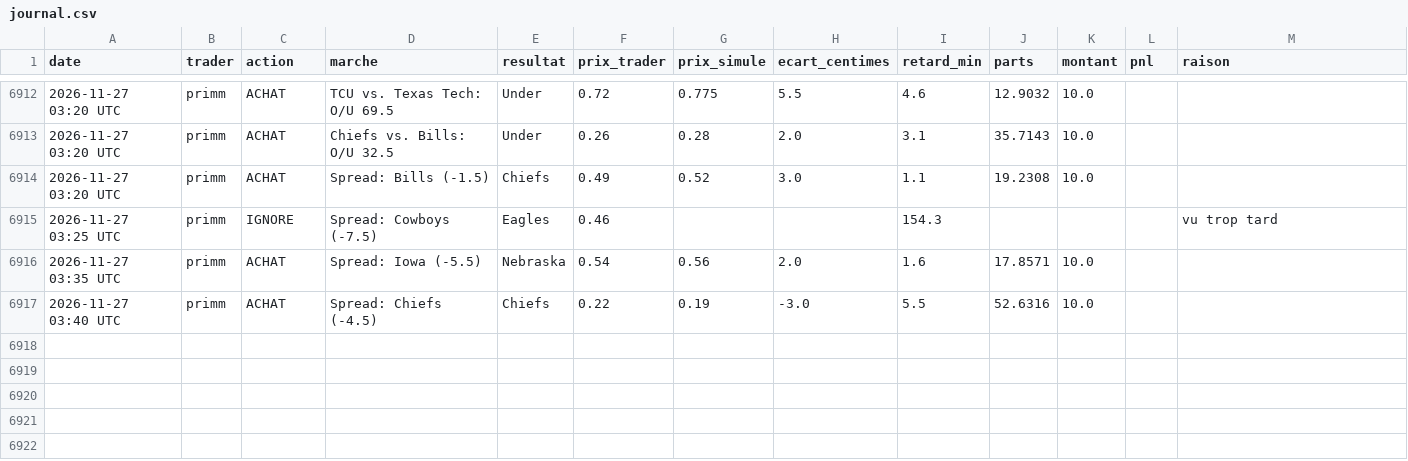
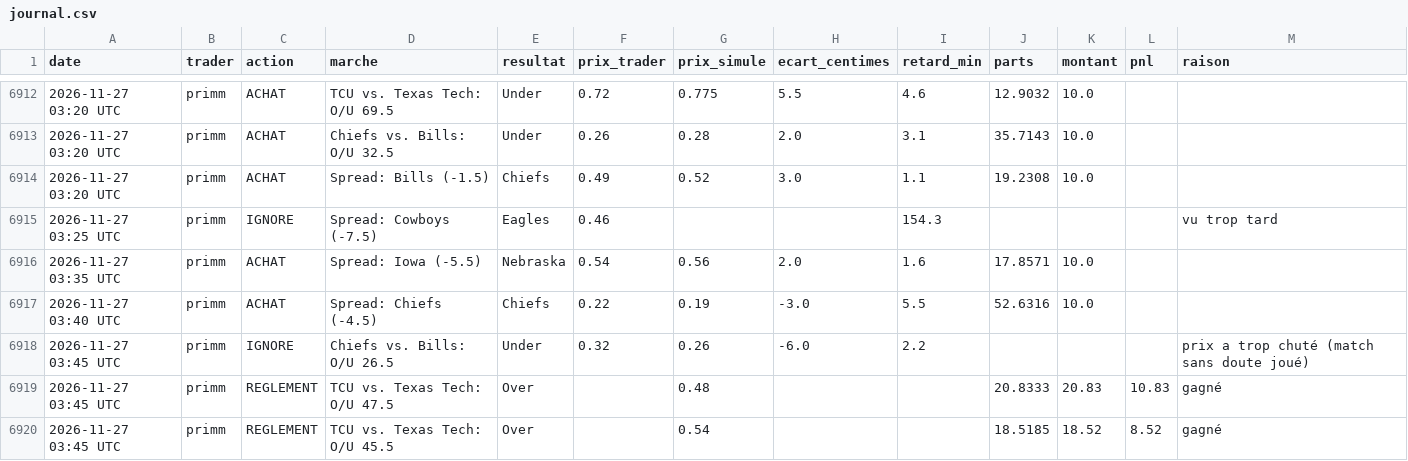
Before and after one commit to matusalem001/copytrade-sim, a CSV file: data/journal.csv, drawn as a sheet; only a part is shown, gaps mark what is left out.

```diff
--- a/data/journal.csv
+++ b/data/journal.csv
@@ -6917 +6917,4 @@ date,trader,action,marche,resultat,prix_trader,prix_simule,ecart_centimes,retard
 2026-11-27 03:40 UTC,primm,ACHAT,Spread: Chiefs (-4.5),Chiefs,0.22,0.19,-3.0,5.5,52.6316,10.0,,
+2026-11-27 03:45 UTC,primm,IGNORE,Chiefs vs. Bills: O/U 26.5,Under,0.32,0.26,-6.0,2.2,,,,prix a trop chuté (match sans doute joué)
+2026-11-27 03:45 UTC,primm,REGLEMENT,TCU vs. Texas Tech: O/U 47.5,Over,,0.48,,,20.8333,20.83,10.83,gagné
+2026-11-27 03:45 UTC,primm,REGLEMENT,TCU vs. Texas Tech: O/U 45.5,Over,,0.54,,,18.5185,18.52,8.52,gagné
```
Also changed, not shown: 3 other files.
